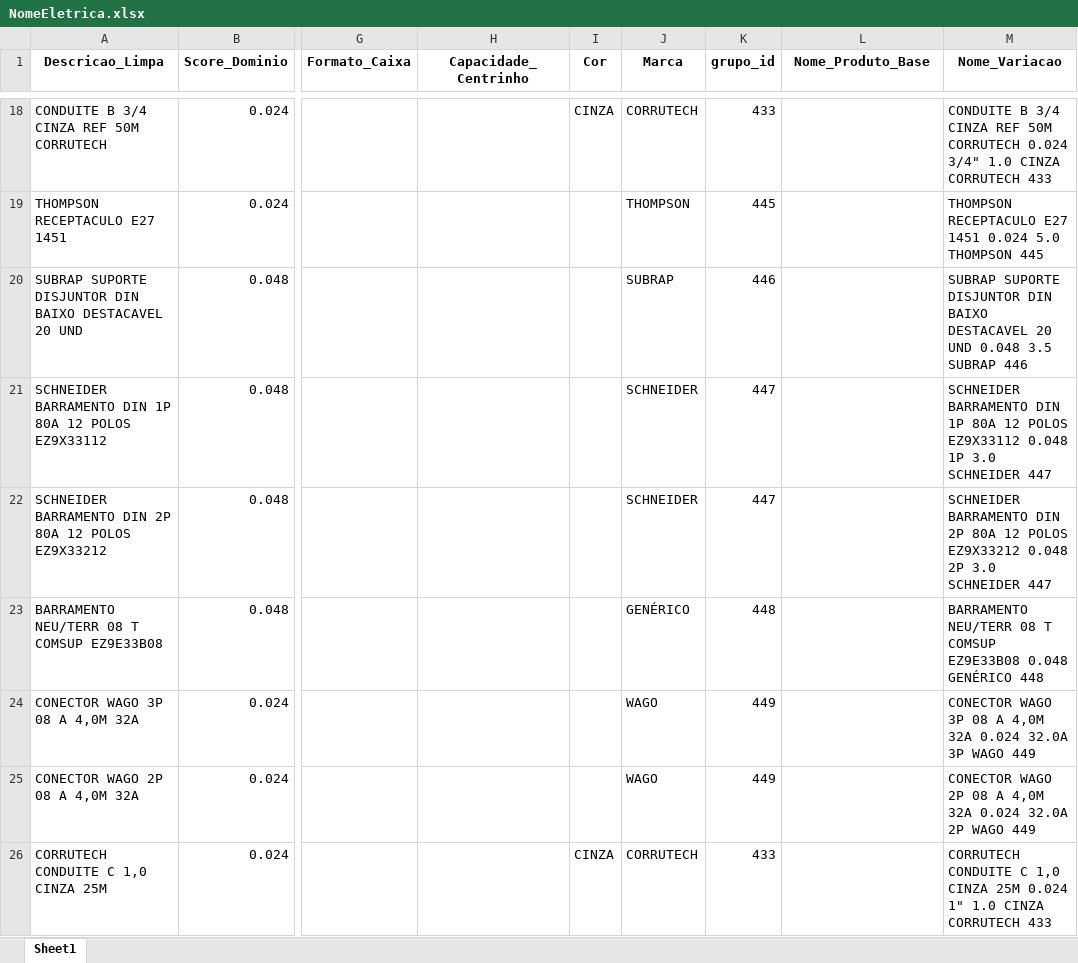
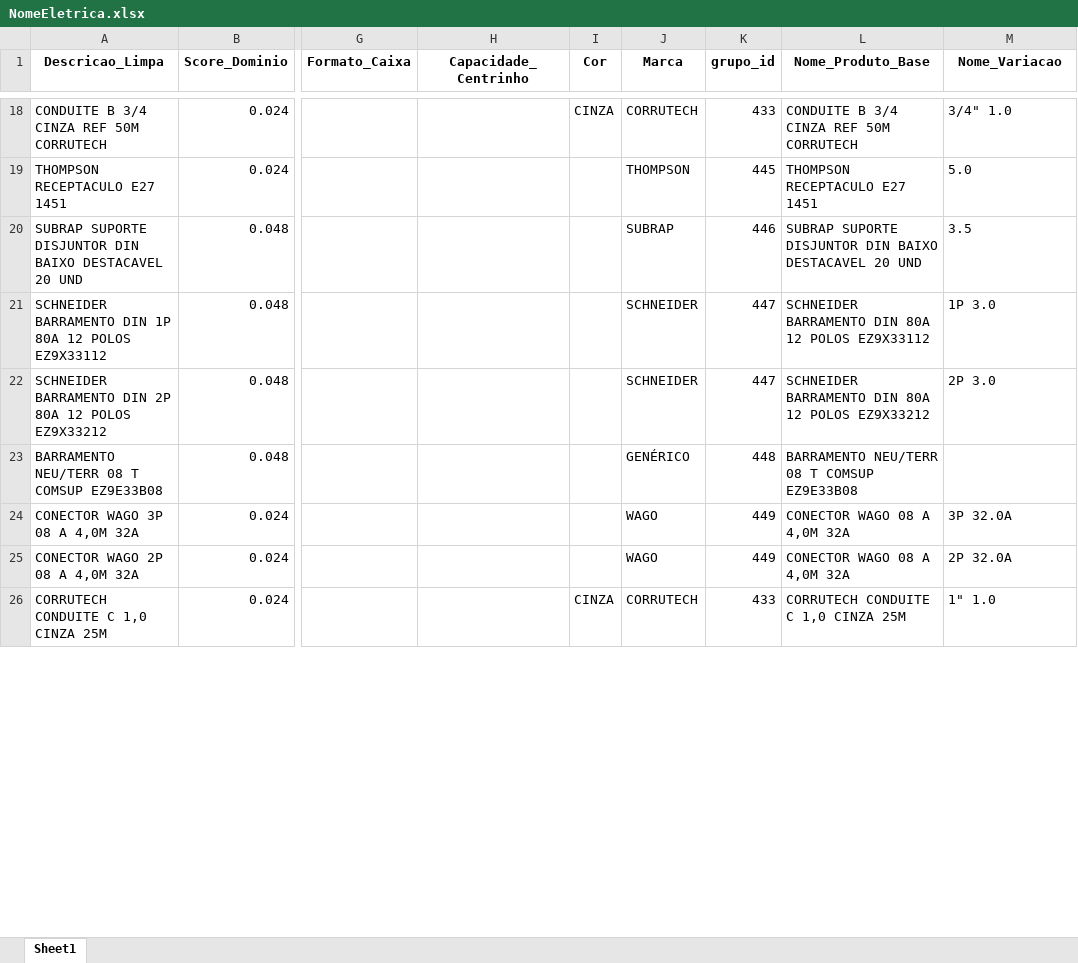
Before and after one commit to Lucas-Fernandes-Silva/auto_shopee, an Excel workbook: NomeEletrica.xlsx, sheet Sheet1, drawn as a sheet; only a part is shown, gaps mark what is left out; values as stored, in another font and other column widths than the file's, no borders; the diff covers the shown part only; the diff names each change by its address in the sheet, - before the commit and + after, or states it on an @@ line.

```diff
--- a/NomeEletrica.xlsx (sheet Sheet1)
+++ b/NomeEletrica.xlsx (sheet Sheet1)
-L18 (Nome_Produto_Base): (empty)
+L18 (Nome_Produto_Base): CONDUITE B 3/4 CINZA REF 50M CORRUTECH
-M18 (Nome_Variacao): CONDUITE B 3/4 CINZA REF 50M CORRUTECH 0.024 3/4" 1.0 CINZA CORRUTECH 433
+M18 (Nome_Variacao): 3/4" 1.0
-L19 (Nome_Produto_Base): (empty)
+L19 (Nome_Produto_Base): THOMPSON RECEPTACULO E27 1451
-M19 (Nome_Variacao): THOMPSON RECEPTACULO E27 1451 0.024 5.0 THOMPSON 445
+M19 (Nome_Variacao): 5.0
-L20 (Nome_Produto_Base): (empty)
+L20 (Nome_Produto_Base): SUBRAP SUPORTE DISJUNTOR DIN BAIXO DESTACAVEL 20 UND
-M20 (Nome_Variacao): SUBRAP SUPORTE DISJUNTOR DIN BAIXO DESTACAVEL 20 UND 0.048 3.5 SUBRAP 446
+M20 (Nome_Variacao): 3.5
-L21 (Nome_Produto_Base): (empty)
+L21 (Nome_Produto_Base): SCHNEIDER BARRAMENTO DIN 80A 12 POLOS EZ9X33112
-M21 (Nome_Variacao): SCHNEIDER BARRAMENTO DIN 1P 80A 12 POLOS EZ9X33112 0.048 1P 3.0 SCHNEIDER 447
+M21 (Nome_Variacao): 1P 3.0
-L22 (Nome_Produto_Base): (empty)
+L22 (Nome_Produto_Base): SCHNEIDER BARRAMENTO DIN 80A 12 POLOS EZ9X33212
-M22 (Nome_Variacao): SCHNEIDER BARRAMENTO DIN 2P 80A 12 POLOS EZ9X33212 0.048 2P 3.0 SCHNEIDER 447
+M22 (Nome_Variacao): 2P 3.0
-L23 (Nome_Produto_Base): (empty)
+L23 (Nome_Produto_Base): BARRAMENTO NEU/TERR 08 T COMSUP EZ9E33B08
-M23 (Nome_Variacao): BARRAMENTO NEU/TERR 08 T COMSUP EZ9E33B08 0.048 GENÉRICO 448
+M23 (Nome_Variacao): (empty)
-L24:L25 (Nome_Produto_Base): (empty)
+L24:L25 (Nome_Produto_Base): CONECTOR WAGO 08 A 4,0M 32A
-M24 (Nome_Variacao): CONECTOR WAGO 3P 08 A 4,0M 32A 0.024 32.0A 3P WAGO 449
+M24 (Nome_Variacao): 3P 32.0A
-M25 (Nome_Variacao): CONECTOR WAGO 2P 08 A 4,0M 32A 0.024 32.0A 2P WAGO 449
+M25 (Nome_Variacao): 2P 32.0A
-L26 (Nome_Produto_Base): (empty)
+L26 (Nome_Produto_Base): CORRUTECH CONDUITE C 1,0 CINZA 25M
-M26 (Nome_Variacao): CORRUTECH CONDUITE C 1,0 CINZA 25M 0.024 1" 1.0 CINZA CORRUTECH 433
+M26 (Nome_Variacao): 1" 1.0
```
Also changed, not shown: 552 edited cells elsewhere in this sheet, planilhas/outputs/Produtos_Classificados_Por_Dominio.xlsx, 5 other files.
